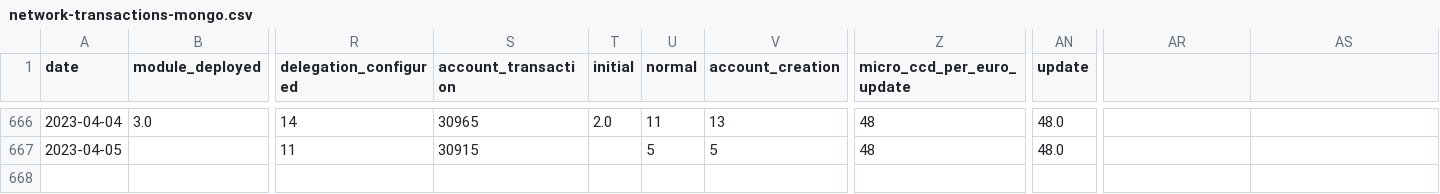
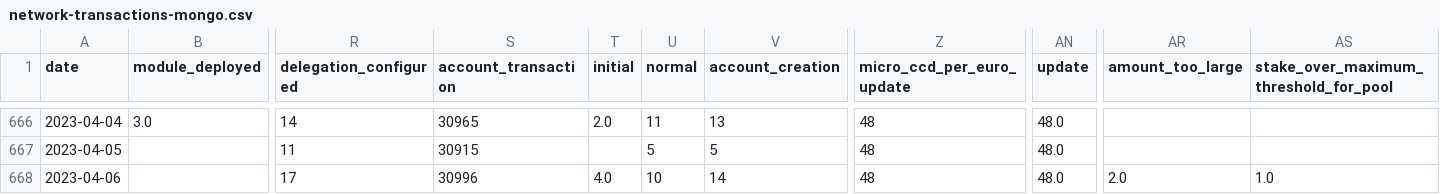
Before and after one commit to sderuiter/concordium-network-statistics, a CSV file: network-transactions-mongo.csv, drawn as a sheet; only a part is shown, gaps mark what is left out; rows hold the shown columns only; the diff names each change by its address in the sheet, - before the commit and + after, or states it on an @@ line.

```diff
--- a/network-transactions-mongo.csv
+++ b/network-transactions-mongo.csv
-AR1: (empty)
+AR1: amount_too_large
-AS1: (empty)
+AS1: stake_over_maximum_threshold_for_pool
+row 668: 2023-04-06 |  | 17 | 30996 | 4.0 | 10 | 14 | 48 | 48.0 | 2.0 | 1.0
```
Also changed, not shown: network-ccd-classified-pools.csv, network-ccd-classified.csv, 21 other files.
